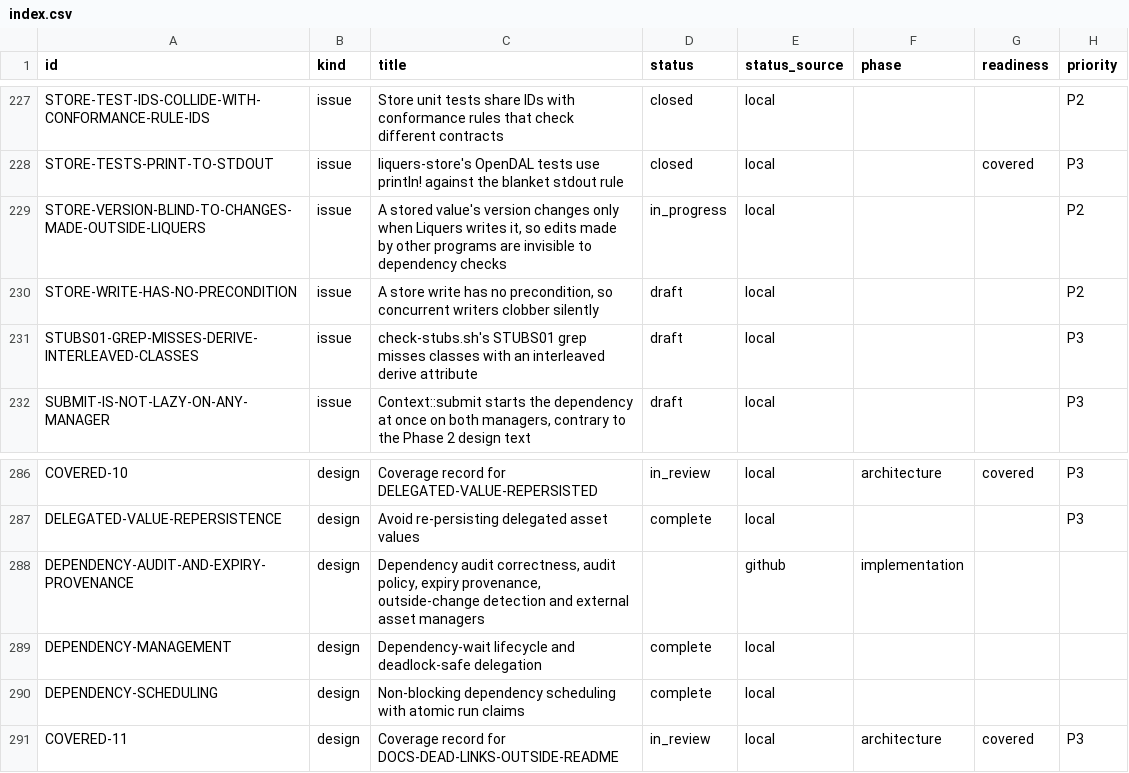
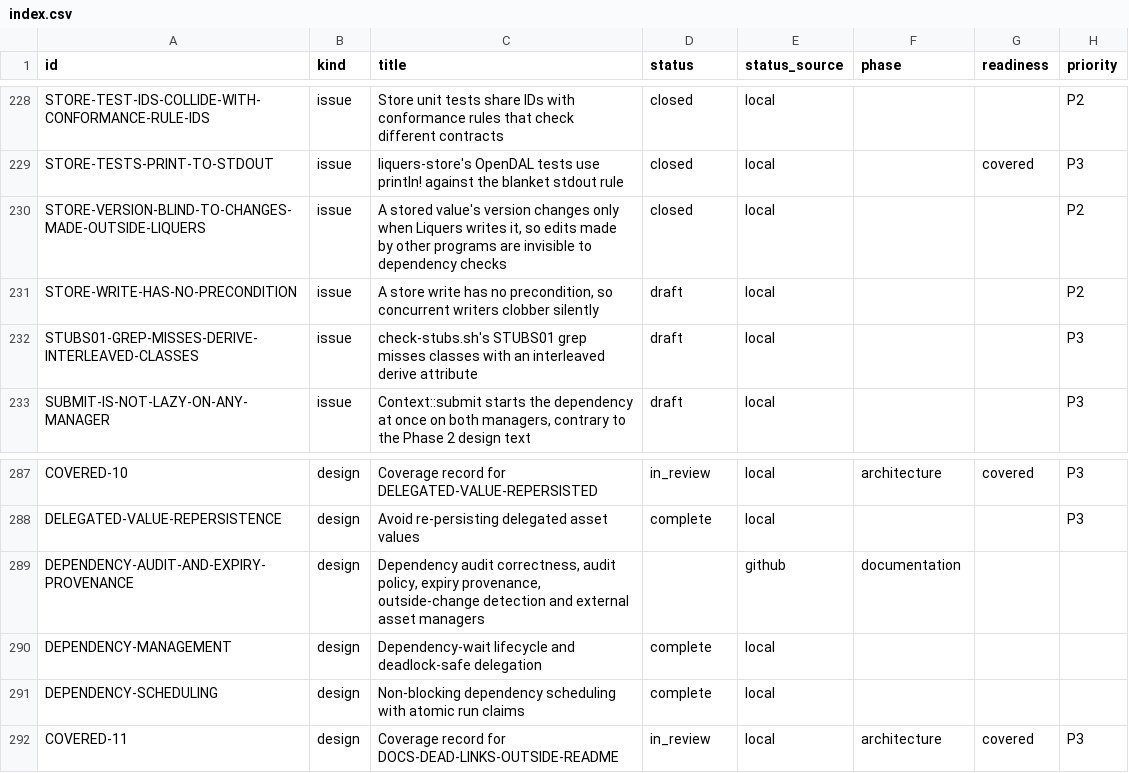
Before and after one commit to orest-d/liquers, a CSV file: specs/index.csv, drawn as a sheet; only a part is shown, gaps mark what is left out; addresses are those after the commit; the diff covers the shown part only; the diff names each change by its address in the sheet, - before the commit and + after, or states it on an @@ line.

```diff
--- a/specs/index.csv
+++ b/specs/index.csv
-D230 (status): in_progress
+D230 (status): closed
-F289 (phase): implementation
+F289 (phase): documentation
```
Also changed, not shown: 2 added rows and 17 edited cells elsewhere in this file, 31 other files.
